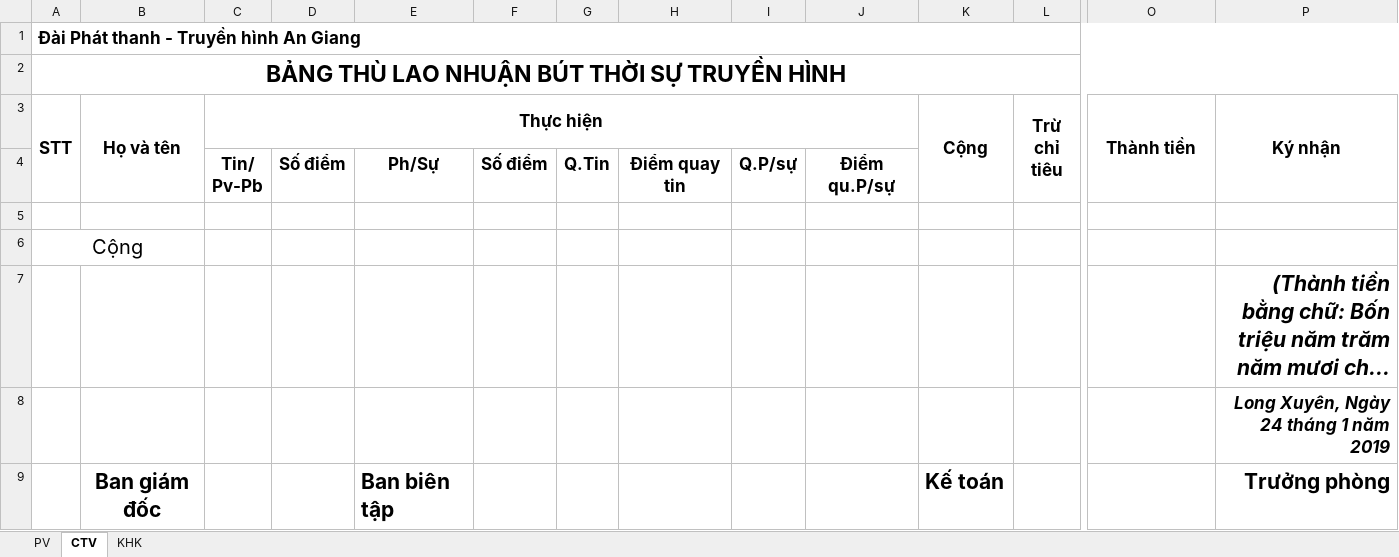
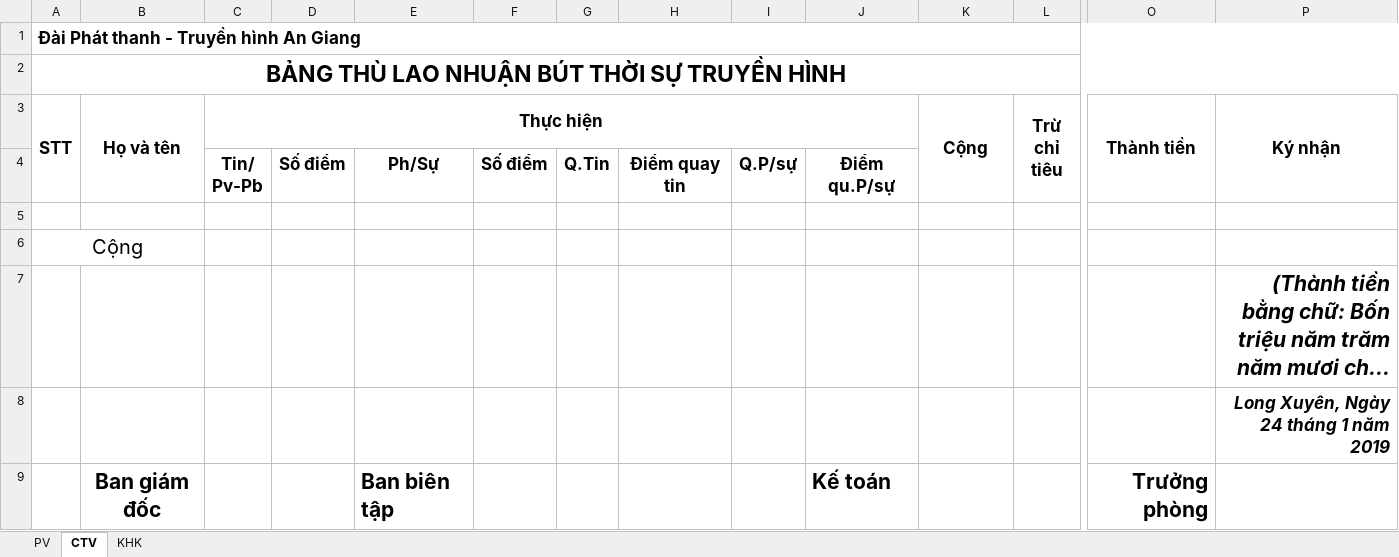
Before and after one commit to tiendat1997/ATV-Allowance, an Excel workbook: ATV_Allowance/Templates/TemplateTS.xlsx, sheet CTV, drawn as a sheet; only a part is shown, gaps mark what is left out; long unchanged cells end in …; values as stored, in another font and other column widths than the file's, no borders; removed rows and columns are numbered as before the commit, all else as after; rows hold the shown columns only; the diff names each change by its address in the sheet, - before the commit and + after, or states it on an @@ line.

```diff
--- a/ATV_Allowance/Templates/TemplateTS.xlsx (sheet CTV)
+++ b/ATV_Allowance/Templates/TemplateTS.xlsx (sheet CTV)
-row 9:  | Ban giám đốc |  |  | Ban biên tập |  |  |  |  |  | Kế toán |  |  | Trưởng phòng
+row 9:  | Ban giám đốc |  |  | Ban biên tập |  |  |  |  | Kế toán |  |  | Trưởng phòng
```
Also changed, not shown: sheet PV, sheet KHK, ATV_Allowance/Templates/TemplateBSTTCS.xlsx, ATV_Allowance/Templates/TemplatePT.xlsx, 1 other file.
